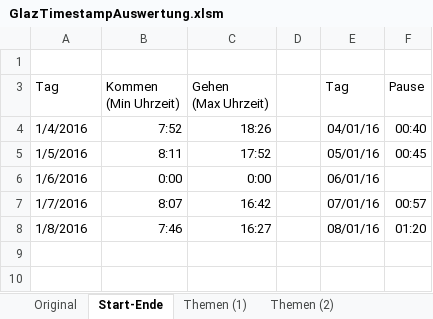
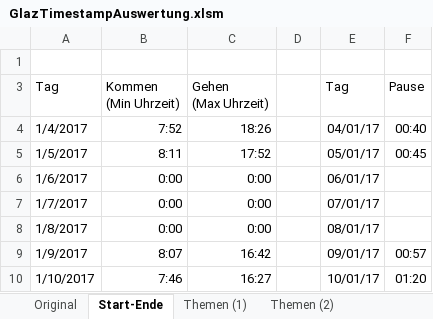
Before and after one commit to justatool/GlazTimestamp, an Excel workbook: GlazTimestampAuswertung.xlsm, sheet Start-Ende, drawn as a sheet; values as stored, in another font and other column widths than the file's, no borders; conditional formats not drawn; addresses are those after the commit; the diff names each change by its address in the sheet, - before the commit and + after, or states it on an @@ line.

```diff
--- a/GlazTimestampAuswertung.xlsm (sheet Start-Ende)
+++ b/GlazTimestampAuswertung.xlsm (sheet Start-Ende)
-A4 (Tag): 1/4/2016
+A4 (Tag): 1/4/2017
-E4 (Tag): 04/01/16
+E4 (Tag): 04/01/17
-A5 (Tag): 1/5/2016
+A5 (Tag): 1/5/2017
-E5 (Tag): 05/01/16
+E5 (Tag): 05/01/17
-A6 (Tag): 1/6/2016
+A6 (Tag): 1/6/2017
-E6 (Tag): 06/01/16
+E6 (Tag): 06/01/17
+row 7: 1/7/2017 | 0:00 | 0:00 |  | 07/01/17
+row 8: 1/8/2017 | 0:00 | 0:00 |  | 08/01/17
-A9 (Tag): 1/7/2016
+A9 (Tag): 1/9/2017
-E9 (Tag): 07/01/16
+E9 (Tag): 09/01/17
-A10 (Tag): 1/8/2016
+A10 (Tag): 1/10/2017
-E10 (Tag): 08/01/16
+E10 (Tag): 10/01/17
```
Also changed, not shown: sheet Original, sheet Themen (2), sheet Themen (1), sheet Einstellungen, formulas that keep their value, charts or pictures, 6 other files.
